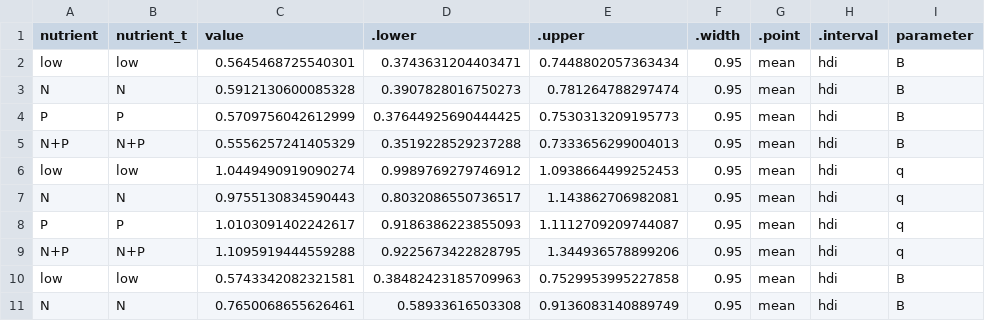
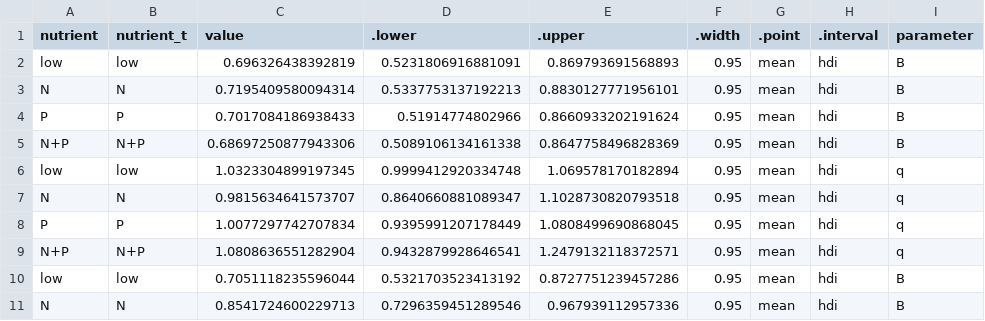
Before and after one commit to aekendig/nutrient-plant-virus-persistence, a CSV file: output/rpv_transmission_values_same_nuts.csv, drawn as a sheet; only a part is shown; the diff covers the shown part only; the diff names each change by its address in the sheet, - before the commit and + after, or states it on an @@ line.

```diff
--- a/output/rpv_transmission_values_same_nuts.csv
+++ b/output/rpv_transmission_values_same_nuts.csv
-C2 (value): 0.5645468725540301
+C2 (value): 0.696326438392819
-D2 (.lower): 0.3743631204403471
+D2 (.lower): 0.5231806916881091
-E2 (.upper): 0.7448802057363434
+E2 (.upper): 0.869793691568893
-C3 (value): 0.5912130600085328
+C3 (value): 0.7195409580094314
-D3 (.lower): 0.3907828016750273
+D3 (.lower): 0.5337753137192213
-E3 (.upper): 0.781264788297474
+E3 (.upper): 0.8830127771956101
-C4 (value): 0.5709756042612999
+C4 (value): 0.7017084186938433
-D4 (.lower): 0.37644925690444425
+D4 (.lower): 0.51914774802966
-E4 (.upper): 0.7530313209195773
+E4 (.upper): 0.8660933202191624
-C5 (value): 0.5556257241405329
+C5 (value): 0.68697250877943306
-D5 (.lower): 0.3519228529237288
+D5 (.lower): 0.5089106134161338
-E5 (.upper): 0.7333656299004013
+E5 (.upper): 0.8647758496828369
-C6 (value): 1.0449490919090274
+C6 (value): 1.0323304899197345
-D6 (.lower): 0.9989769279746912
+D6 (.lower): 0.9999412920334748
-E6 (.upper): 1.0938664499252453
+E6 (.upper): 1.069578170182894
-C7 (value): 0.9755130834590443
+C7 (value): 0.9815634641573707
-D7 (.lower): 0.8032086550736517
+D7 (.lower): 0.8640660881089347
-E7 (.upper): 1.143862706982081
+E7 (.upper): 1.1028730820793518
-C8 (value): 1.0103091402242617
+C8 (value): 1.0077297742707834
-D8 (.lower): 0.9186386223855093
+D8 (.lower): 0.9395991207178449
-E8 (.upper): 1.1112709209744087
+E8 (.upper): 1.0808499690868045
-C9 (value): 1.1095919444559288
+C9 (value): 1.0808636551282904
-D9 (.lower): 0.9225673422828795
+D9 (.lower): 0.9432879928646541
-E9 (.upper): 1.344936578899206
+E9 (.upper): 1.2479132118372571
-C10 (value): 0.5743342082321581
+C10 (value): 0.7051118235596044
-D10 (.lower): 0.38482423185709963
+D10 (.lower): 0.5321703523413192
-E10 (.upper): 0.7529953995227858
+E10 (.upper): 0.8727751239457286
-C11 (value): 0.7650068655626461
+C11 (value): 0.8541724600229713
-D11 (.lower): 0.58933616503308
+D11 (.lower): 0.7296359451289546
-E11 (.upper): 0.9136083140889749
+E11 (.upper): 0.967939112957336
```
Also changed, not shown: 42 edited cells elsewhere in this file, output/concentration_analysis_pav_data.csv, output/concentration_analysis_rpv_data.csv, 32 other files.
